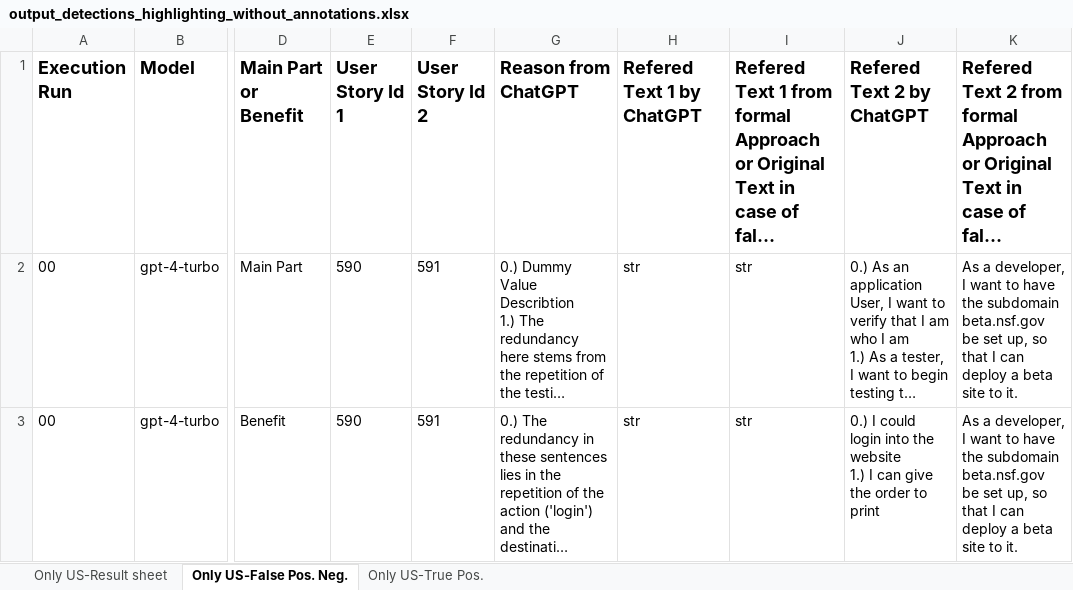
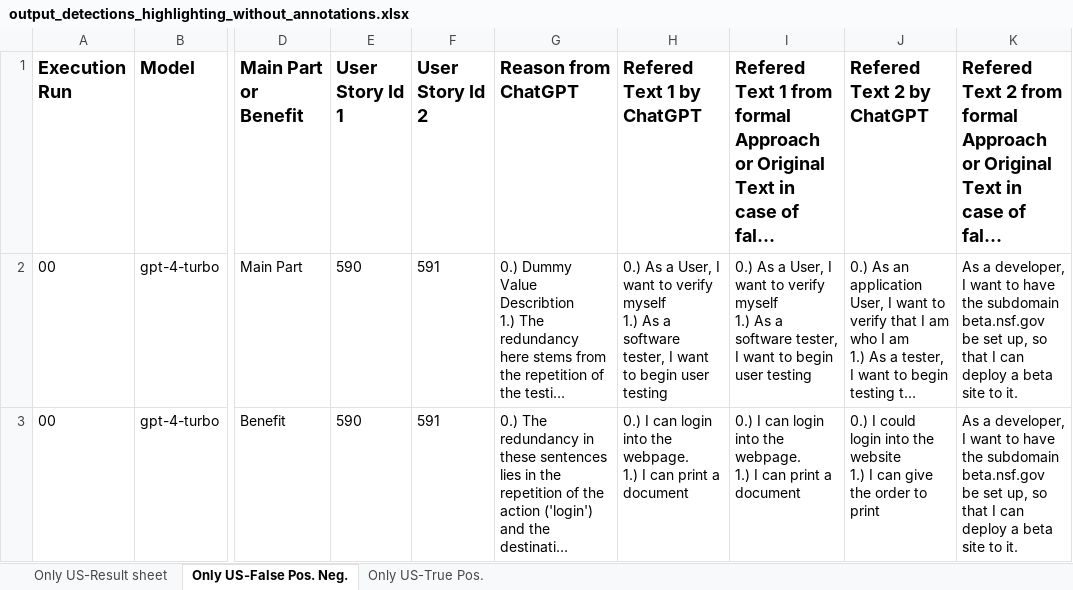
Before and after one commit to SoftwareStackLukas/LLMbasedRedundancyAnalysis, an Excel workbook: redundanciesbyannotations/output_detections_highlighting_without_annotations.xlsx, sheet Only US-False Pos. Neg., drawn as a sheet; only a part is shown, gaps mark what is left out; long unchanged cells end in …; values as stored, in another font and other column widths than the file's, no borders; ↵ is a line break in a cell; the diff names each change by its address in the sheet, - before the commit and + after, or states it on an @@ line.

Commit message:
Finished Analyse Script for US without annotations

```diff
--- a/redundanciesbyannotations/output_detections_highlighting_without_annotations.xlsx (sheet Only US-False Pos. Neg.)
+++ b/redundanciesbyannotations/output_detections_highlighting_without_annotations.xlsx (sheet Only US-False Pos. Neg.)
-H2 (Refered Text 1 by ChatGPT): str
+H2 (Refered Text 1 by ChatGPT): 0.) As a User, I want to verify myself ↵ 1.) As a software tester, I want to begin user testing
-I2: str
+I2: 0.) As a User, I want to verify myself ↵ 1.) As a software tester, I want to begin user testing
-H3 (Refered Text 1 by ChatGPT): str
+H3 (Refered Text 1 by ChatGPT): 0.) I can login into the webpage. ↵ 1.) I can print a document
-I3: str
+I3: 0.) I can login into the webpage. ↵ 1.) I can print a document
```
Also changed, not shown: 1 other file.
